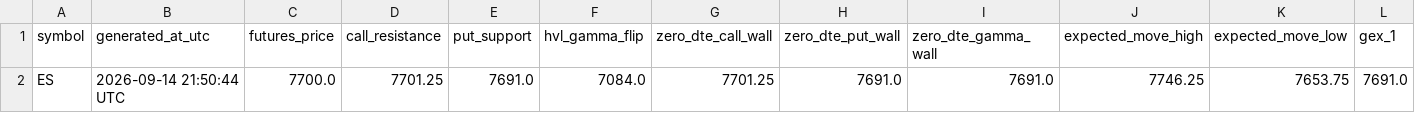
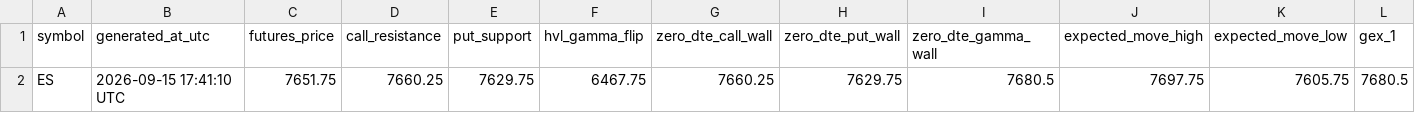
Before and after one commit to alfredintell/alfred-gamma-engine-free, a CSV file: out/ES_levels.csv, drawn as a sheet; only a part is shown; removed rows and columns are numbered as before the commit, all else as after; rows hold the shown columns only; the diff names each change by its address in the sheet, - before the commit and + after, or states it on an @@ line.

Commit message:
Update Alfred gamma levels

```diff
--- a/out/ES_levels.csv
+++ b/out/ES_levels.csv
-row 2: ES | 2026-09-14 21:50:44 UTC | 7700.0 | 7701.25 | 7691.0 | 7084.0 | 7701.25 | 7691.0 | 7691.0 | 7746.25 | 7653.75 | 7691.0
+row 2: ES | 2026-09-15 17:41:10 UTC | 7651.75 | 7660.25 | 7629.75 | 6467.75 | 7660.25 | 7629.75 | 7680.5 | 7697.75 | 7605.75 | 7680.5
```
Also changed, not shown: out/NQ_levels.csv, 8 other files.
